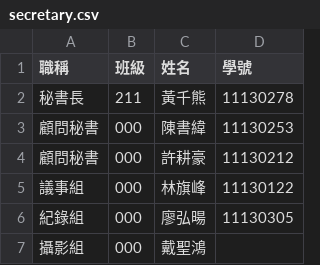
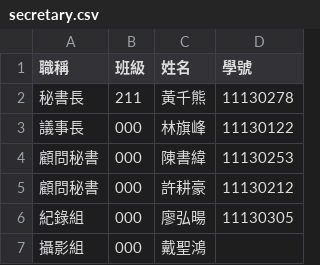
Before and after one commit to forgithub338/ssshCouncil, a CSV file: public/csvs/10/secretary.csv, drawn as a sheet.

Commit message:
Update secretary positions and chairman details across multiple sessions

```diff
--- a/public/csvs/10/secretary.csv
+++ b/public/csvs/10/secretary.csv
@@ -2,5 +2,5 @@
 秘書長,211,黃千熊,11130278
+議事長,000,林旗峰,11130122
 顧問秘書,000,陳書緯,11130253
 顧問秘書,000,許耕豪,11130212
-議事組,000,林旗峰,11130122
 紀錄組,000,廖弘暘,11130305
```
Also changed, not shown: public/csvs/11/secretary.csv, public/csvs/12/secretary.csv, 4 other files.
